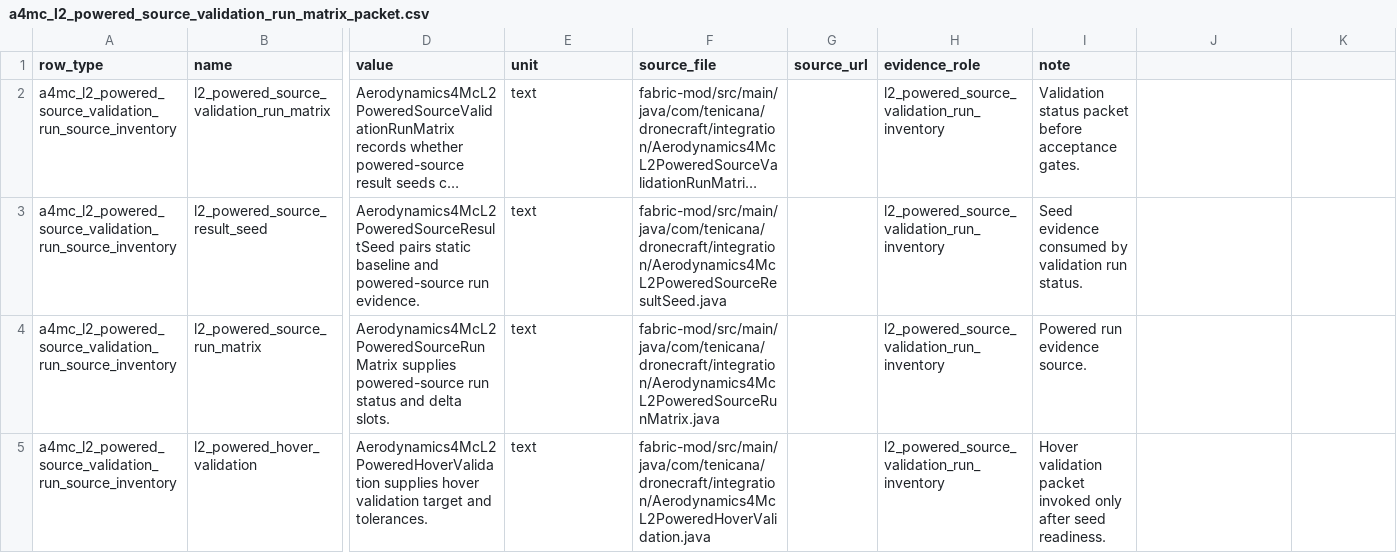
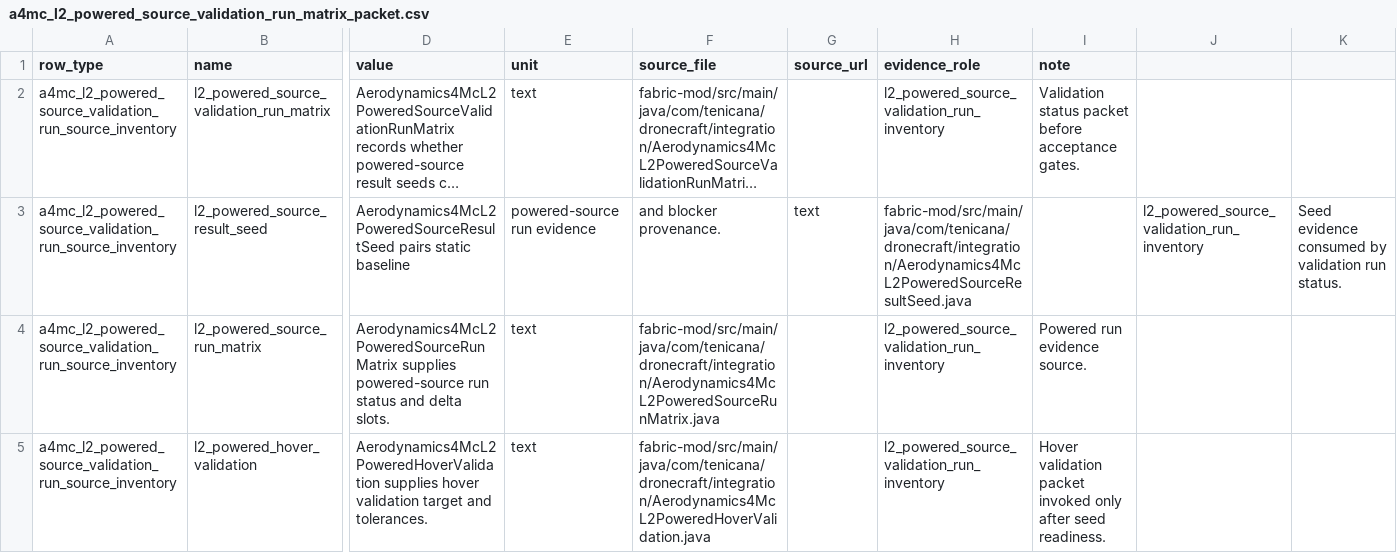
Before and after one commit to SakalioLabs/FPV-Dronecraft, a CSV file: docs/data/a4mc_l2_powered_source_validation_run_matrix_packet.csv, drawn as a sheet; only a part is shown, gaps mark what is left out; long unchanged cells end in …; the diff covers the shown part only; the diff names each change by its address in the sheet, - before the commit and + after, or states it on an @@ line.

Commit message:
Carry powered run blockers into validation seeds

```diff
--- a/docs/data/a4mc_l2_powered_source_validation_run_matrix_packet.csv
+++ b/docs/data/a4mc_l2_powered_source_validation_run_matrix_packet.csv
-D3 (value): …static baseline and powered-source run evidence.
+D3 (value): …static baseline
-E3 (unit): text
+E3 (unit): powered-source run evidence
-F3 (source_file): fabric-mod/src/main/java/com/tenicana/dronecraft/integration/Aerodynamics4McL2PoweredSourceResultSeed.java
+F3 (source_file): and blocker provenance.
-G3 (source_url): (empty)
+G3 (source_url): text
-H3 (evidence_role): l2_powered_source_validation_run_inventory
+H3 (evidence_role): fabric-mod/src/main/java/com/tenicana/dronecraft/integration/Aerodynamics4McL2PoweredSourceResultSeed.java
-I3 (note): Seed evidence consumed by validation run status.
+I3 (note): (empty)
-J3: (empty)
+J3: l2_powered_source_validation_run_inventory
-K3: (empty)
+K3: Seed evidence consumed by validation run status.
```
Also changed, not shown: 8 edited cells elsewhere in this file, 6 other files.
